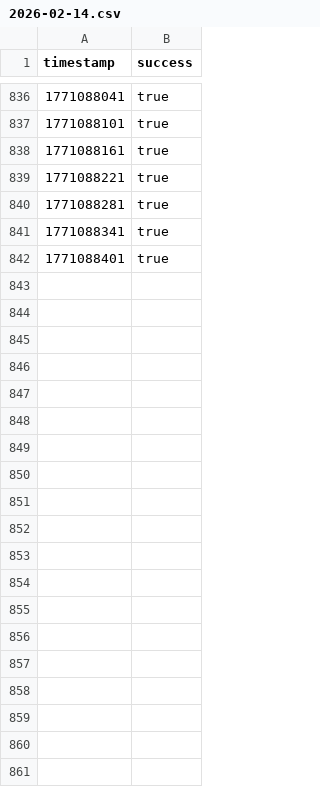
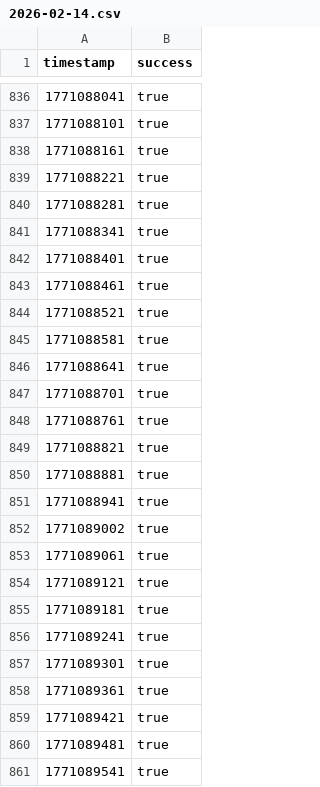
Before and after one commit to luqas11/uptime-monitor, a CSV file: data/riego/2026-02-14.csv, drawn as a sheet; only a part is shown, gaps mark what is left out; the diff covers the shown part only; the diff names each change by its address in the sheet, - before the commit and + after, or states it on an @@ line.

Commit message:
Update monitoring data - 2026-02-14 15:00

```diff
--- a/data/riego/2026-02-14.csv
+++ b/data/riego/2026-02-14.csv
+row 843: 1771088461 | true
+row 844: 1771088521 | true
+row 845: 1771088581 | true
+row 846: 1771088641 | true
+row 847: 1771088701 | true
+row 848: 1771088761 | true
+row 849: 1771088821 | true
+row 850: 1771088881 | true
+row 851: 1771088941 | true
+row 852: 1771089002 | true
+row 853: 1771089061 | true
+row 854: 1771089121 | true
+row 855: 1771089181 | true
+row 856: 1771089241 | true
+row 857: 1771089301 | true
+row 858: 1771089361 | true
+row 859: 1771089421 | true
+row 860: 1771089481 | true
+row 861: 1771089541 | true
```
Also changed, not shown: 41 added rows elsewhere in this file, data/internet/2026-02-14.csv, data/sistema/2026-02-14.csv.
